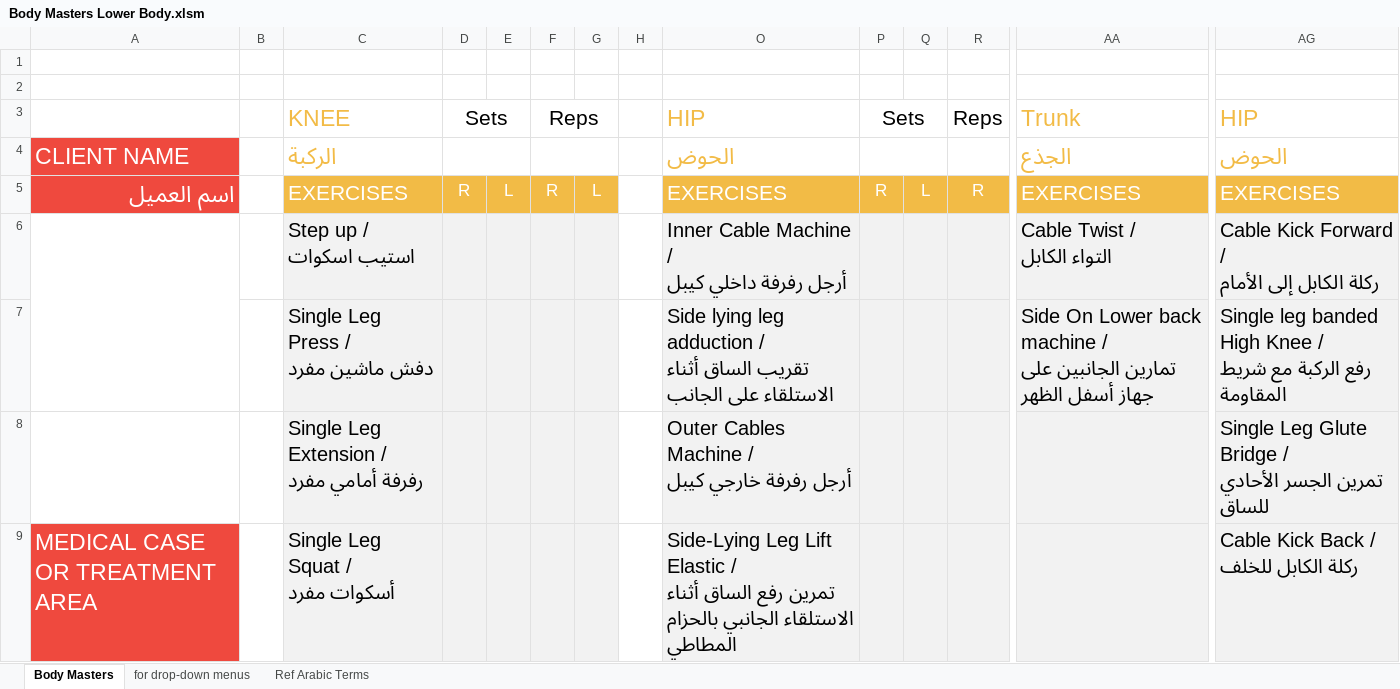
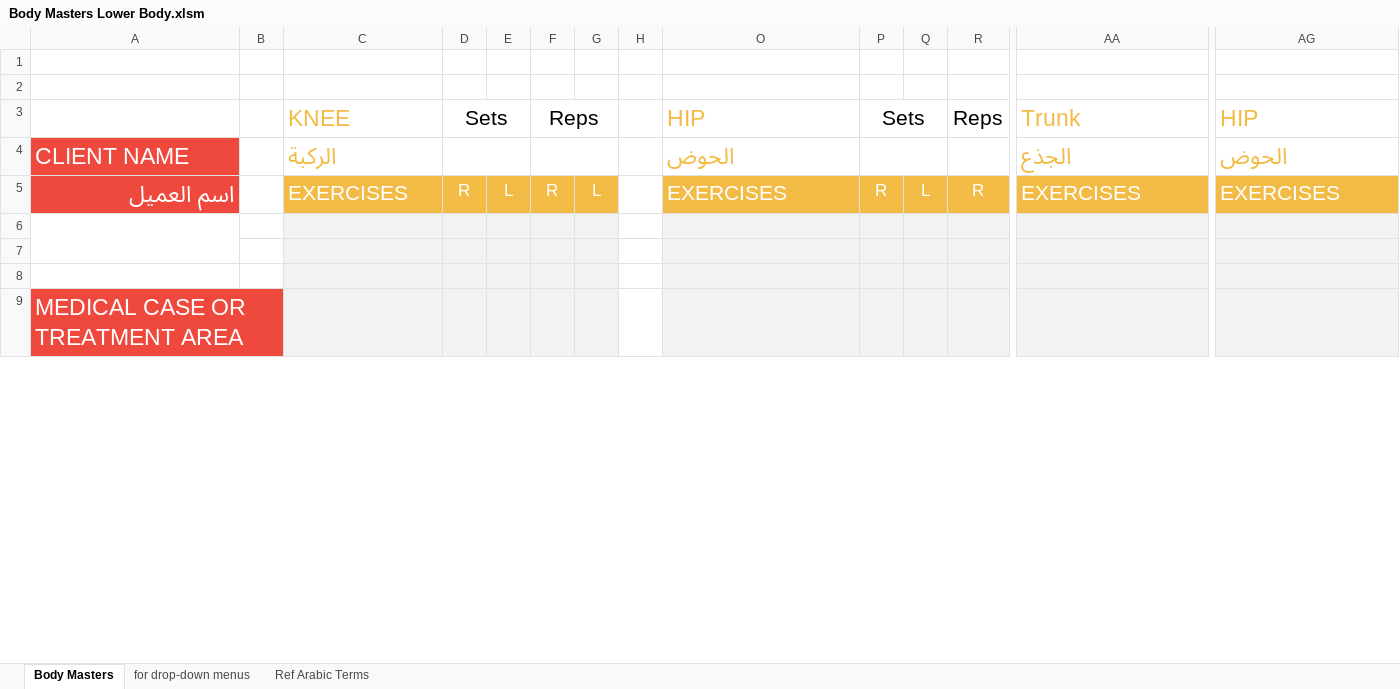
Before and after one commit to thefitxperience/VALD-automator, an Excel workbook: Body Masters/Body Masters Lower Body.xlsm, sheet Body Masters, drawn as a sheet; only a part is shown, gaps mark what is left out; values as stored, in another font and other column widths than the file's, no borders; removed rows and columns are numbered as before the commit, all else as after; rows hold the shown columns only; ↵ is a line break in a cell; the diff covers the shown part only; the diff names each change by its address in the sheet, - before the commit and + after, or states it on an @@ line.

```diff
--- a/Body Masters/Body Masters Lower Body.xlsm (sheet Body Masters)
+++ b/Body Masters/Body Masters Lower Body.xlsm (sheet Body Masters)
-row 6:  |  | Step up / ↵ استيب اسكوات |  |  |  |  |  | Inner Cable Machine / ↵ أرجل رفرفة داخلي كيبل |  |  |  | Cable Twist / ↵ التواء الكابل | Cable Kick Forward / ↵ ركلة الكابل إلى الأمام
+row 6: (empty)
-row 7:  |  | Single Leg Press / ↵ دفش ماشين مفرد |  |  |  |  |  | Side lying leg adduction / ↵ تقريب الساق أثناء الاستلقاء على الجانب |  |  |  | Side On Lower back machine / ↵ تمارين الجانبين على جهاز أسفل الظهر | Single leg banded High Knee / ↵ رفع الركبة مع شريط المقاومة
+row 7: (empty)
-row 8:  |  | Single Leg Extension / ↵ رفرفة أمامي مفرد |  |  |  |  |  | Outer Cables Machine / ↵ أرجل رفرفة خارجي كيبل |  |  |  |  | Single Leg Glute Bridge / ↵ تمرين الجسر الأحادي للساق
+row 8: (empty)
-row 9: MEDICAL CASE OR TREATMENT AREA |  | Single Leg Squat / ↵ أسكوات مفرد |  |  |  |  |  | Side-Lying Leg Lift Elastic / ↵ تمرين رفع الساق أثناء الاستلقاء الجانبي بالحزام المطاطي |  |  |  |  | Cable Kick Back / ↵ ركلة الكابل للخلف
+row 9: MEDICAL CASE OR TREATMENT AREA
```
Also changed, not shown: 1 added row, 1 removed row, 8 edited cells and cell formats elsewhere in this sheet, Body Masters/Body Masters Full Body.xlsm, Body Masters/Body Masters Upper Body.xlsm, 5 other files.
